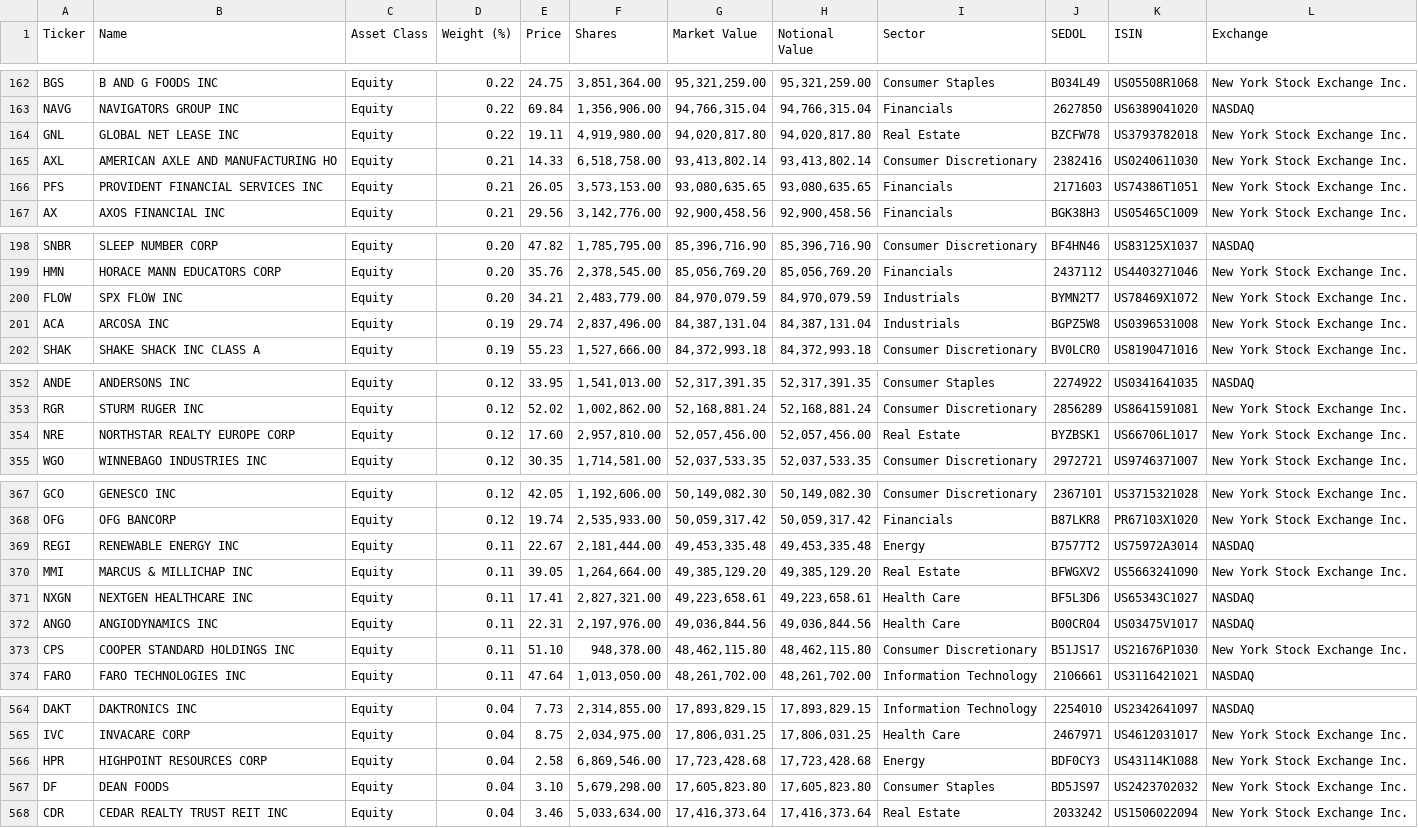
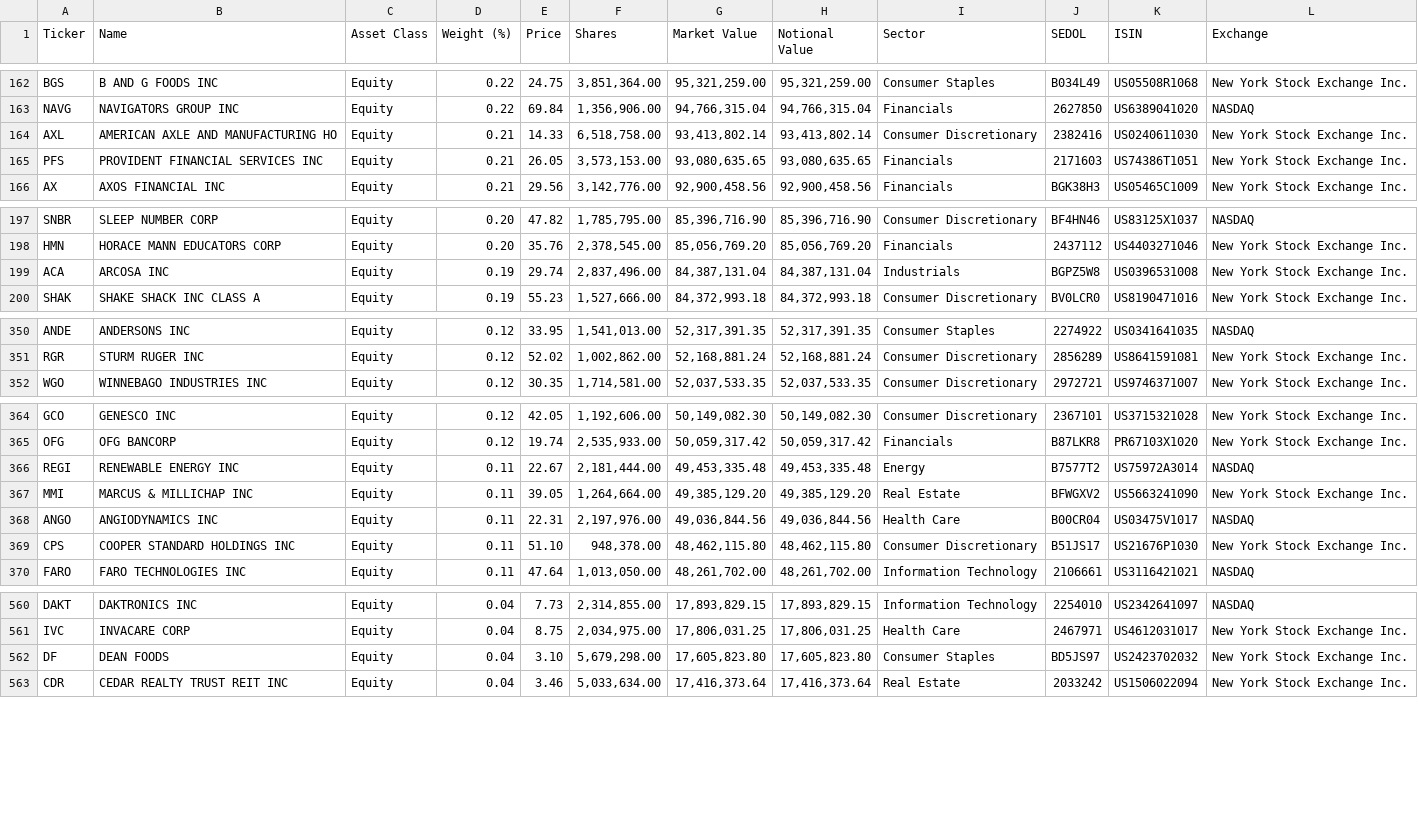
Before and after one commit to zhangweidai/setup, a CSV file: python/zen_dump/holdings/IJR_holdings.csv, drawn as a sheet; only a part is shown, gaps mark what is left out.

```diff
--- a/python/zen_dump/holdings/IJR_holdings.csv
+++ b/python/zen_dump/holdings/IJR_holdings.csv
@@ -163,3 +163,2 @@
 "NAVG","NAVIGATORS GROUP INC","Equity","0.22","69.84","1,356,906.00","94,766,315.04","94,766,315.04","Financials","2627850","US6389041020","NASDAQ"
-"GNL","GLOBAL NET LEASE INC","Equity","0.22","19.11","4,919,980.00","94,020,817.80","94,020,817.80","Real Estate","BZCFW78","US3793782018","New York Stock Exchange Inc."
 "AXL","AMERICAN AXLE AND MANUFACTURING HO","Equity","0.21","14.33","6,518,758.00","93,413,802.14","93,413,802.14","Consumer Discretionary","2382416","US0240611030","New York Stock Exchange Inc."
@@ -199,3 +198,2 @@
 "HMN","HORACE MANN EDUCATORS CORP","Equity","0.20","35.76","2,378,545.00","85,056,769.20","85,056,769.20","Financials","2437112","US4403271046","New York Stock Exchange Inc."
-"FLOW","SPX FLOW INC","Equity","0.20","34.21","2,483,779.00","84,970,079.59","84,970,079.59","Industrials","BYMN2T7","US78469X1072","New York Stock Exchange Inc."
 "ACA","ARCOSA INC","Equity","0.19","29.74","2,837,496.00","84,387,131.04","84,387,131.04","Industrials","BGPZ5W8","US0396531008","New York Stock Exchange Inc."
@@ -353,3 +351,2 @@
 "RGR","STURM RUGER INC","Equity","0.12","52.02","1,002,862.00","52,168,881.24","52,168,881.24","Consumer Discretionary","2856289","US8641591081","New York Stock Exchange Inc."
-"NRE","NORTHSTAR REALTY EUROPE CORP","Equity","0.12","17.60","2,957,810.00","52,057,456.00","52,057,456.00","Real Estate","BYZBSK1","US66706L1017","New York Stock Exchange Inc."
 "WGO","WINNEBAGO INDUSTRIES INC","Equity","0.12","30.35","1,714,581.00","52,037,533.35","52,037,533.35","Consumer Discretionary","2972721","US9746371007","New York Stock Exchange Inc."
@@ -370,3 +367,2 @@
 "MMI","MARCUS & MILLICHAP INC","Equity","0.11","39.05","1,264,664.00","49,385,129.20","49,385,129.20","Real Estate","BFWGXV2","US5663241090","New York Stock Exchange Inc."
-"NXGN","NEXTGEN HEALTHCARE INC","Equity","0.11","17.41","2,827,321.00","49,223,658.61","49,223,658.61","Health Care","BF5L3D6","US65343C1027","NASDAQ"
 "ANGO","ANGIODYNAMICS INC","Equity","0.11","22.31","2,197,976.00","49,036,844.56","49,036,844.56","Health Care","B00CR04","US03475V1017","NASDAQ"
@@ -565,3 +561,2 @@
 "IVC","INVACARE CORP","Equity","0.04","8.75","2,034,975.00","17,806,031.25","17,806,031.25","Health Care","2467971","US4612031017","New York Stock Exchange Inc."
-"HPR","HIGHPOINT RESOURCES CORP","Equity","0.04","2.58","6,869,546.00","17,723,428.68","17,723,428.68","Energy","BDF0CY3","US43114K1088","New York Stock Exchange Inc."
 "DF","DEAN FOODS","Equity","0.04","3.10","5,679,298.00","17,605,823.80","17,605,823.80","Consumer Staples","BD5JS97","US2423702032","New York Stock Exchange Inc."
```
Also changed, not shown: python/zen_dump/holdings/IJH_holdings.csv, python/zen_dump/holdings/ITOT_holdings.csv, 6 other files.
